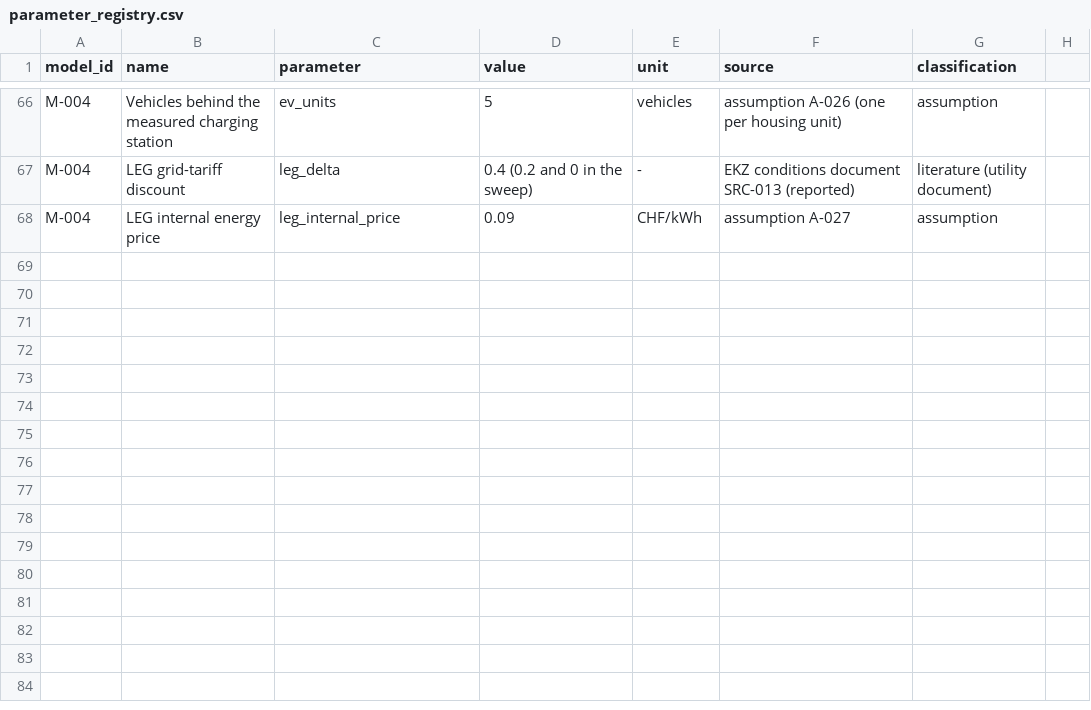
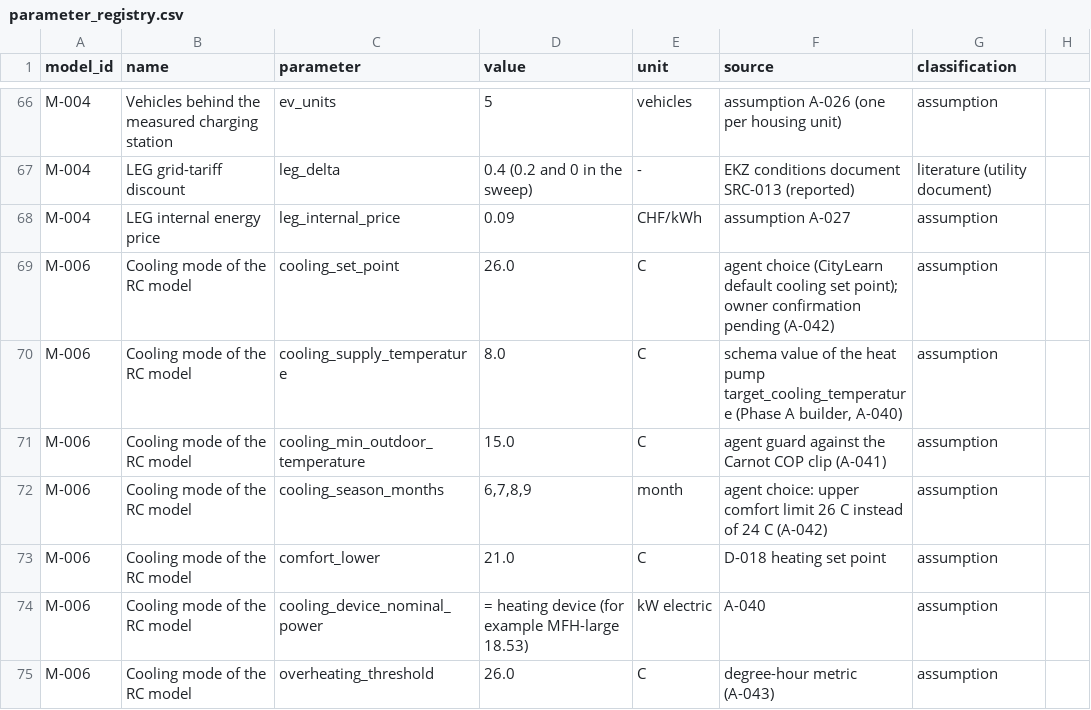
Before and after one commit to aidenfairman12/SuisseCL, a CSV file: docs/models/parameter_registry.csv, drawn as a sheet; only a part is shown, gaps mark what is left out; the diff names each change by its address in the sheet, - before the commit and + after, or states it on an @@ line.

```diff
--- a/docs/models/parameter_registry.csv
+++ b/docs/models/parameter_registry.csv
+row 69: M-006 | Cooling mode of the RC model | cooling_set_point | 26.0 | C | agent choice (CityLearn default cooling set point); owner confirmation pending (A-042) | assumption
+row 70: M-006 | Cooling mode of the RC model | cooling_supply_temperature | 8.0 | C | schema value of the heat pump target_cooling_temperature (Phase A builder, A-040) | assumption
+row 71: M-006 | Cooling mode of the RC model | cooling_min_outdoor_temperature | 15.0 | C | agent guard against the Carnot COP clip (A-041) | assumption
+row 72: M-006 | Cooling mode of the RC model | cooling_season_months | 6,7,8,9 | month | agent choice: upper comfort limit 26 C instead of 24 C (A-042) | assumption
+row 73: M-006 | Cooling mode of the RC model | comfort_lower | 21.0 | C | D-018 heating set point | assumption
+row 74: M-006 | Cooling mode of the RC model | cooling_device_nominal_power | = heating device (for example MFH-large 18.53) | kW electric | A-040 | assumption
+row 75: M-006 | Cooling mode of the RC model | overheating_threshold | 26.0 | C | degree-hour metric (A-043) | assumption
```
Also changed, not shown: docs/experiments/experiment_registry.csv, 14 other files.
